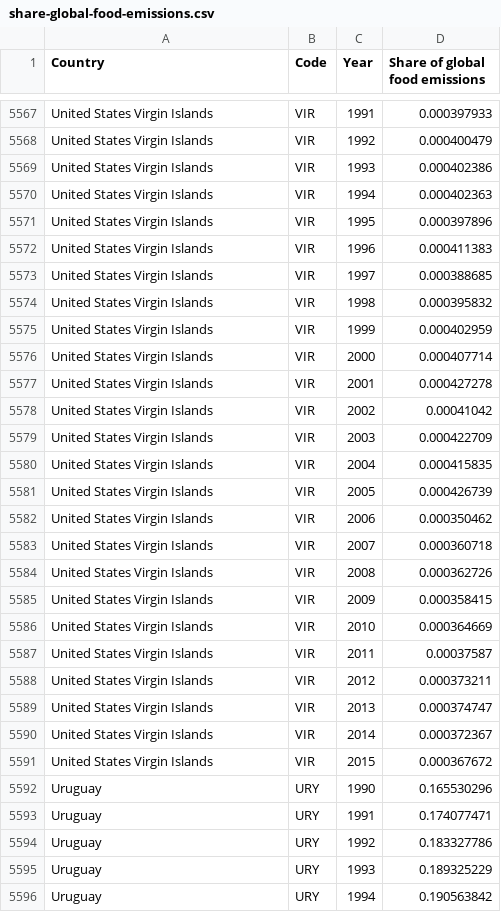
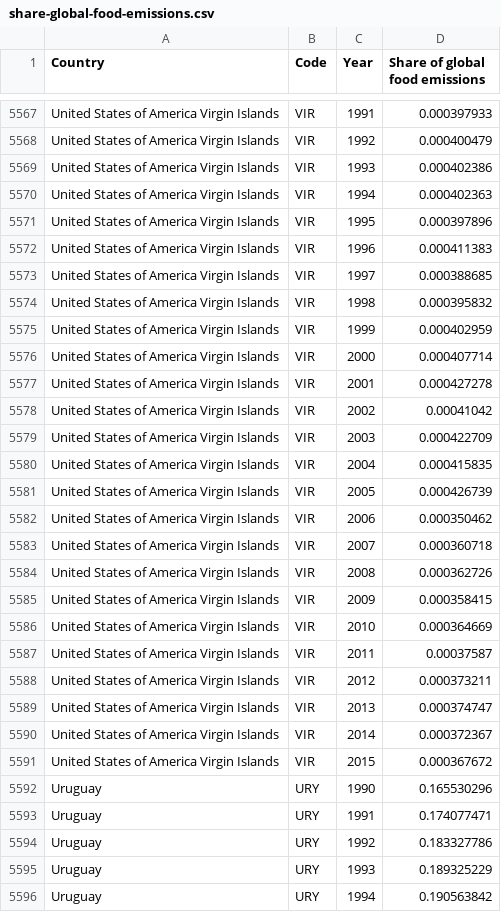
Before and after one commit to ishaan-gupta-au/FIT3179, a CSV file: data/share-global-food-emissions.csv, drawn as a sheet; only a part is shown, gaps mark what is left out; the diff covers the shown part only; the diff names each change by its address in the sheet, - before the commit and + after, or states it on an @@ line.

Commit message:
Reformatted country names

```diff
--- a/data/share-global-food-emissions.csv
+++ b/data/share-global-food-emissions.csv
-A5567:A5591 (Country): United States Virgin Islands
+A5567:A5591 (Country): United States of America Virgin Islands
```
Also changed, not shown: 53 edited cells elsewhere in this file.
